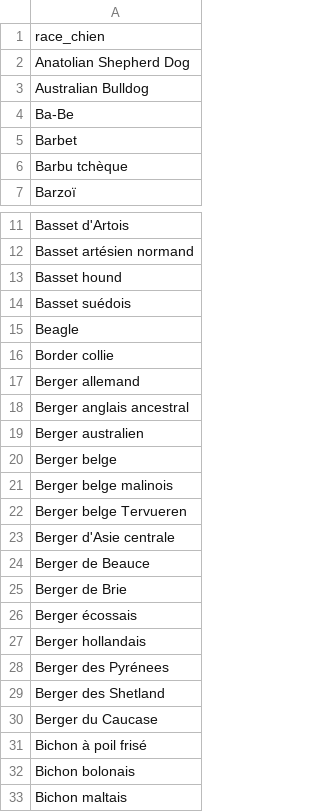
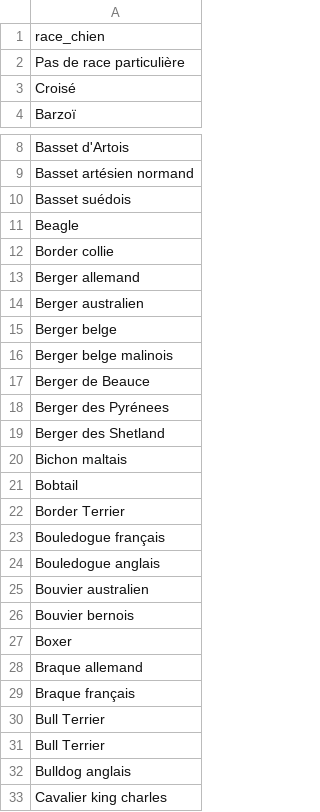
Before and after one commit to sebf830/sf5_app, a CSV file: public/data/race_chien.csv, drawn as a sheet; only a part is shown, gaps mark what is left out; the shorter side is filled out with more unchanged rows; the diff covers the shown part only.

```diff
--- a/public/data/race_chien.csv
+++ b/public/data/race_chien.csv
@@ -1,7 +1,4 @@
 race_chien,
-Anatolian Shepherd Dog,
-Australian Bulldog,
-Ba-Be,
-Barbet,
-Barbu tchèque,
+Pas de race particulière,
+Croisé,
 Barzoï,
@@ -12,3 +9,2 @@ Basset d'Artois,
 Basset artésien normand,
-Basset hound,
 Basset suédois,
@@ -17,3 +13,2 @@ Border collie,
 Berger allemand,
-Berger anglais ancestral,
 Berger australien,
@@ -21,13 +16,5 @@ Berger belge,
 Berger belge malinois,
-Berger belge Tervueren,
-Berger d'Asie centrale,
 Berger de Beauce,
-Berger de Brie,
-Berger écossais,
-Berger hollandais,
 Berger des Pyrénees,
 Berger des Shetland,
-Berger du Caucase,
-Bichon à poil frisé,
-Bichon bolonais,
 Bichon maltais,
```
Also changed, not shown: 8 removed rows elsewhere in this file, 18 other files.
